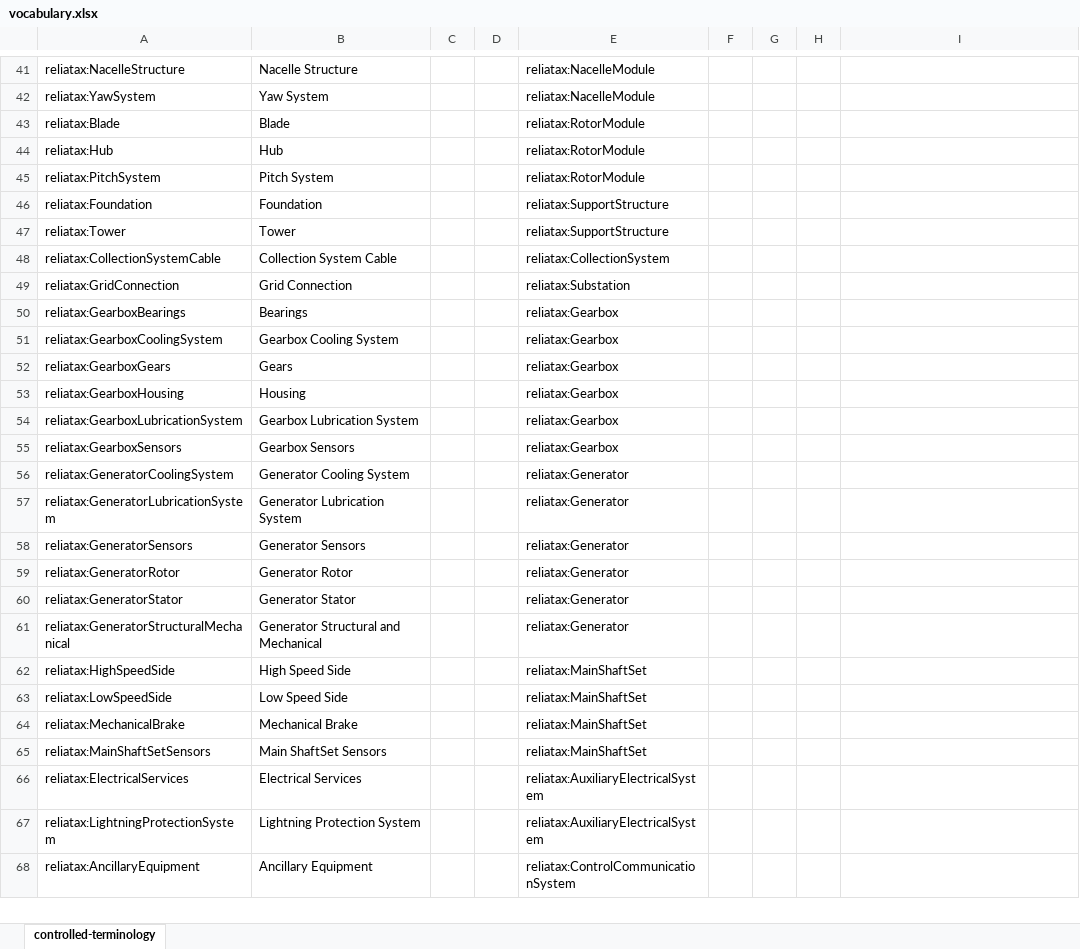
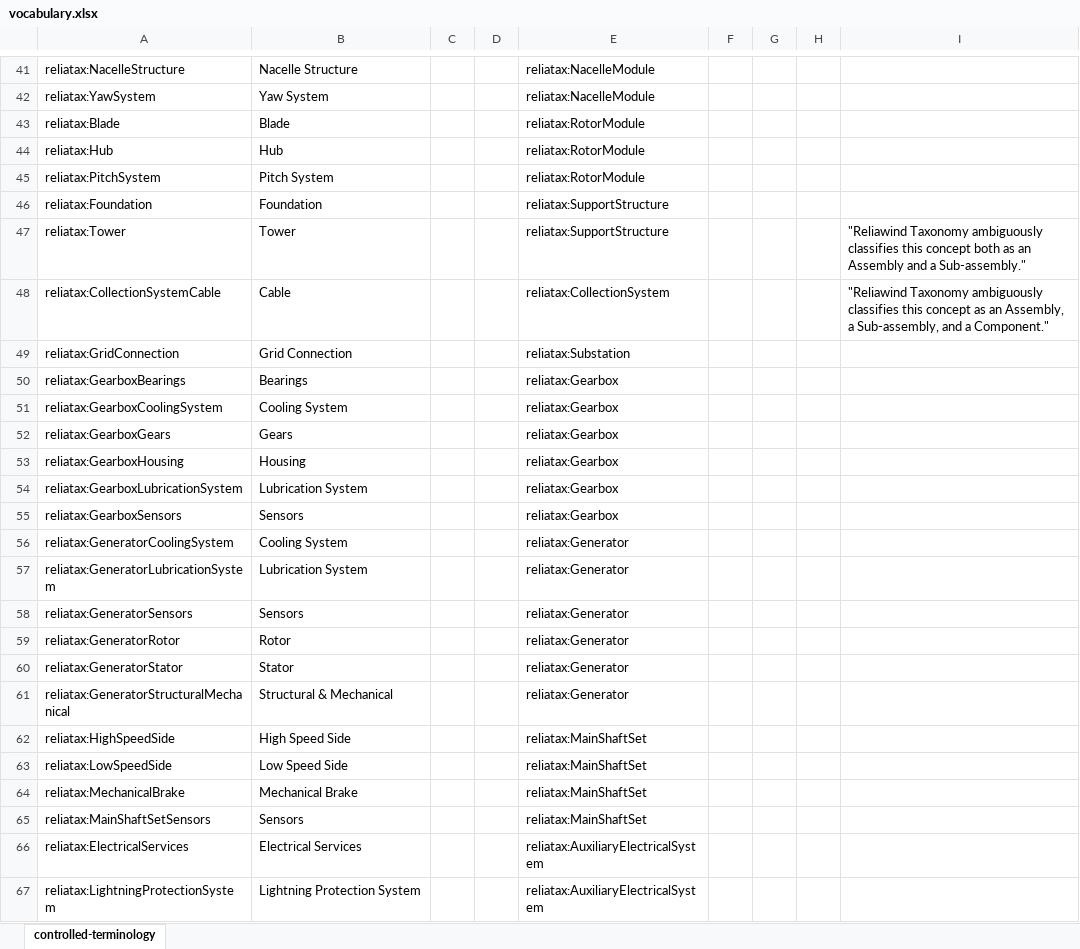
Before and after one commit to WeDoWind/wt-part-reliawind-taxonomy, an Excel workbook: vocabulary.xlsx, sheet controlled-terminology, drawn as a sheet; only a part is shown, gaps mark what is left out; the shorter side is filled out with more unchanged rows; values as stored, in another font and other column widths than the file's, no borders; the diff covers the shown part only; the diff names each change by its address in the sheet, - before the commit and + after, or states it on an @@ line.

Commit message:
ENH:Use same labels as the original taxonomy

```diff
--- a/vocabulary.xlsx (sheet controlled-terminology)
+++ b/vocabulary.xlsx (sheet controlled-terminology)
-I47: (empty)
+I47: "Reliawind Taxonomy ambiguously classifies this concept both as an Assembly and a Sub-assembly."
-B48: Collection System Cable
+B48: Cable
-I48: (empty)
+I48: "Reliawind Taxonomy ambiguously classifies this concept as an Assembly, a Sub-assembly, and a Component."
-B51: Gearbox Cooling System
+B51: Cooling System
-B54: Gearbox Lubrication System
+B54: Lubrication System
-B55: Gearbox Sensors
+B55: Sensors
-B56: Generator Cooling System
+B56: Cooling System
-B57: Generator Lubrication System
+B57: Lubrication System
-B58: Generator Sensors
+B58: Sensors
-B59: Generator Rotor
+B59: Rotor
-B60: Generator Stator
+B60: Stator
-B61: Generator Structural and Mechanical
+B61: Structural & Mechanical
-B65: Main ShaftSet Sensors
+B65: Sensors
```
Also changed, not shown: 19 edited cells elsewhere in this sheet.
